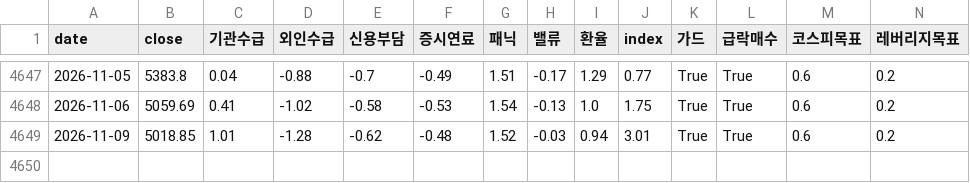
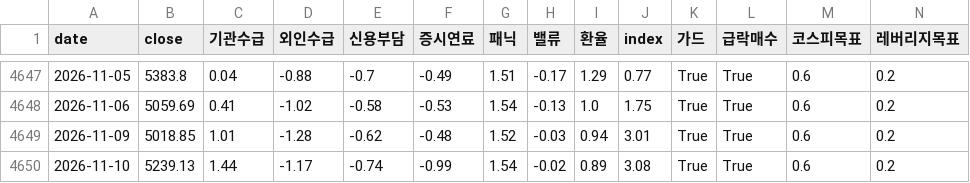
Before and after one commit to prefire-resource/kospi-index, a CSV file: data/daily_index_v2.csv, drawn as a sheet; only a part is shown, gaps mark what is left out; rows hold the shown columns only; the diff names each change by its address in the sheet, - before the commit and + after, or states it on an @@ line.

```diff
--- a/data/daily_index_v2.csv
+++ b/data/daily_index_v2.csv
+row 4650: 2026-11-10 | 5239.13 | 1.44 | -1.17 | -0.74 | -0.99 | 1.54 | -0.02 | 0.89 | 3.08 | True | True | 0.6 | 0.2
```
Also changed, not shown: data/daily_index.csv, data/kospi_index.csv, 7 other files.
